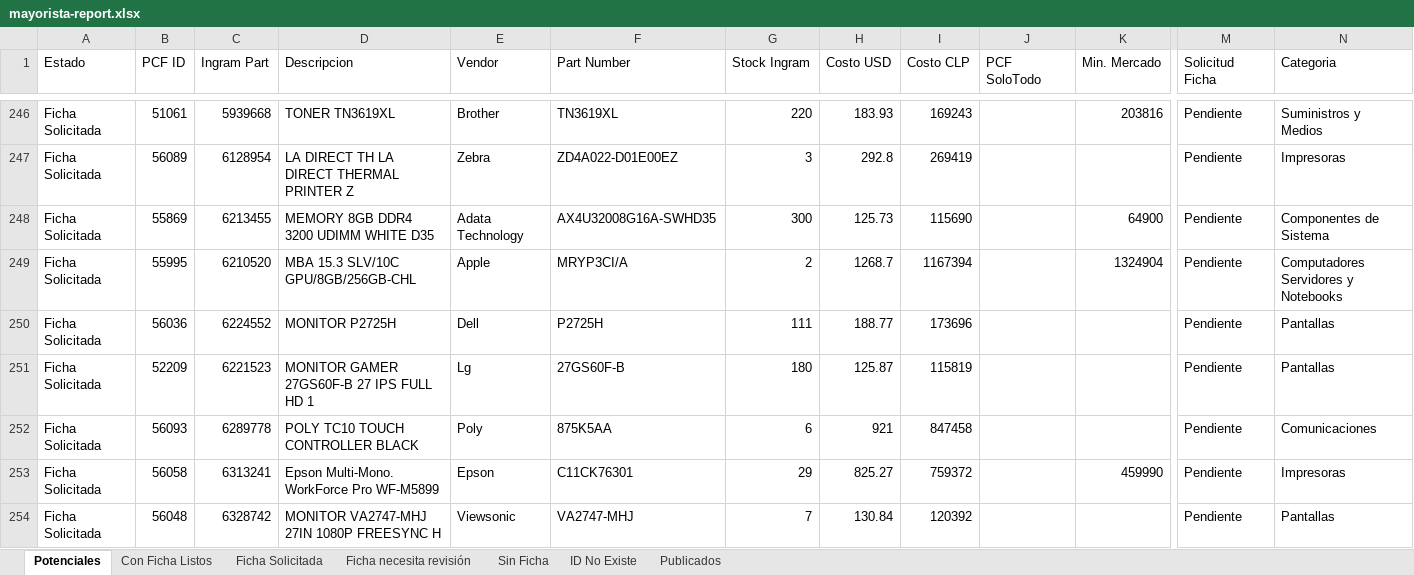
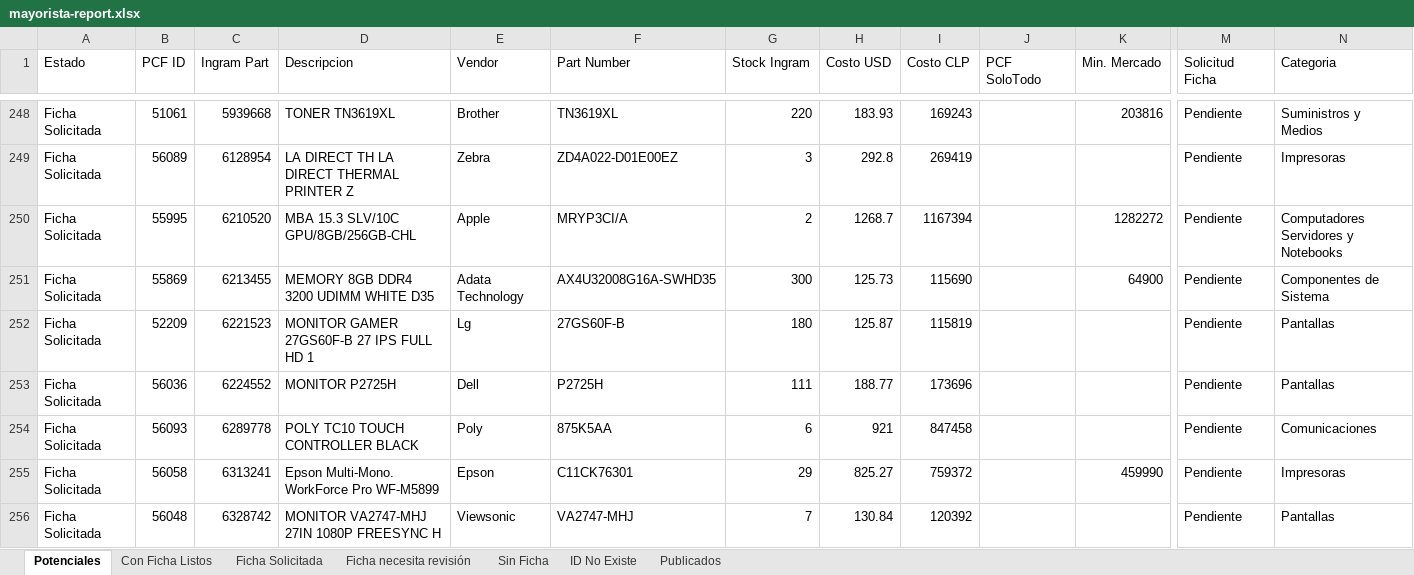
Before and after one commit to aincatoni/pcfactory-monitor-mayoristas, an Excel workbook: mayorista-report.xlsx, sheet Potenciales, drawn as a sheet; only a part is shown, gaps mark what is left out; values as stored, in another font and other column widths than the file's, no borders; removed rows and columns are numbered as before the commit, all else as after; rows hold the shown columns only; the diff covers the shown part only; the diff names each change by its address in the sheet, - before the commit and + after, or states it on an @@ line.

```diff
--- a/mayorista-report.xlsx (sheet Potenciales)
+++ b/mayorista-report.xlsx (sheet Potenciales)
+row 250: Ficha Solicitada | 55995 | 6210520 | MBA 15.3 SLV/10C GPU/8GB/256GB-CHL | Apple | MRYP3CI/A | 2 | 1268.7 | 1167394 |  | 1282272 | Pendiente | Computadores Servidores y Notebooks
-row 249: Ficha Solicitada | 55995 | 6210520 | MBA 15.3 SLV/10C GPU/8GB/256GB-CHL | Apple | MRYP3CI/A | 2 | 1268.7 | 1167394 |  | 1324904 | Pendiente | Computadores Servidores y Notebooks
@@ row 251 moved to row 252: Ficha Solicitada @@
```
Also changed, not shown: 6 added rows, 4 removed rows, 63 moved rows and 2 edited cells elsewhere in this sheet, sheet Publicados, sheet Con Ficha Listos, sheet Ficha Solicitada, sheet ID No Existe, 2 other files.
